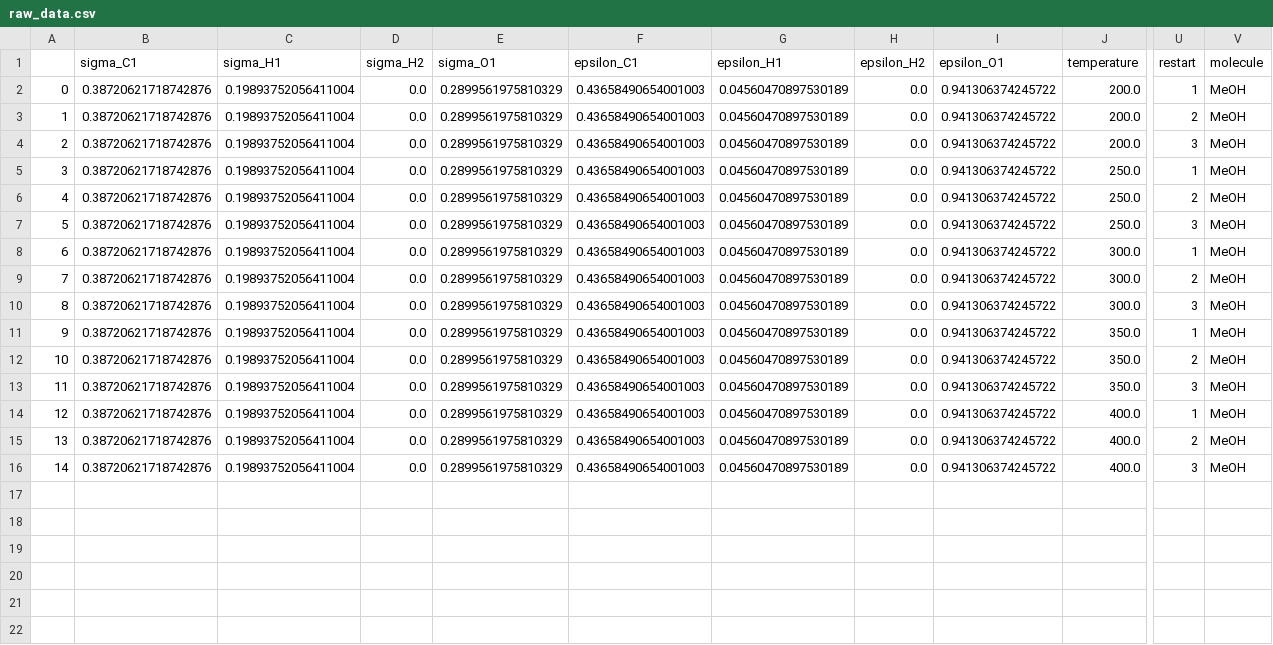
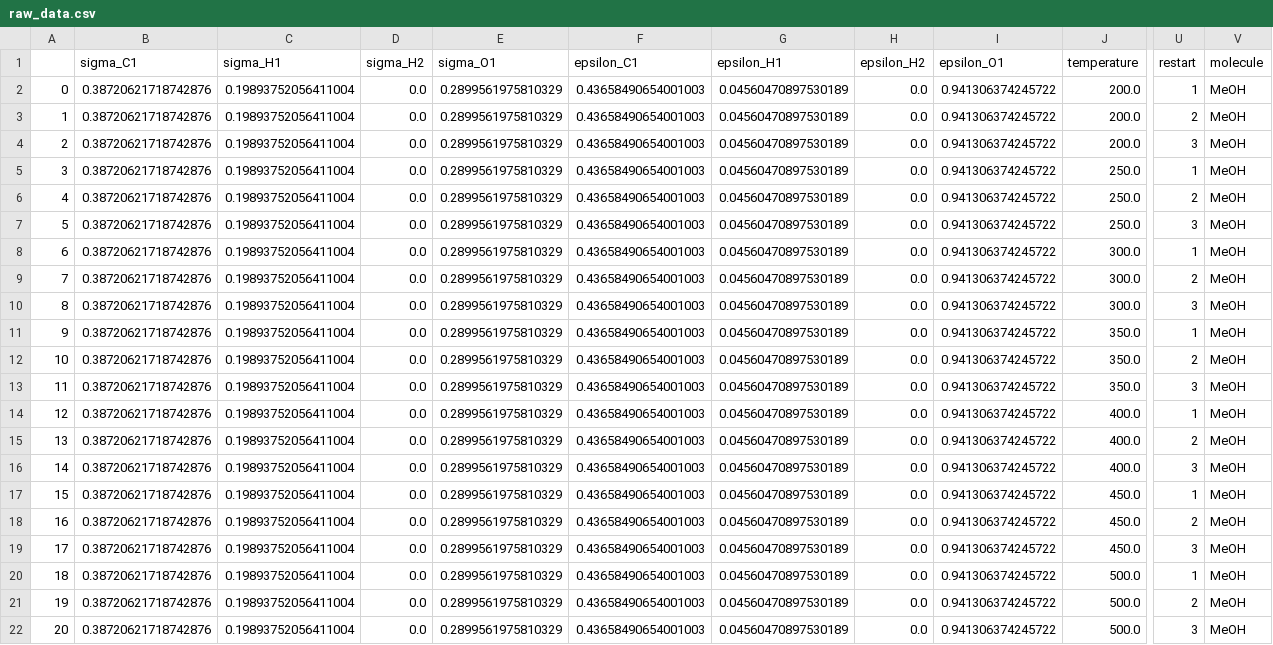
Before and after one commit to MaginnGroup/ES-FFO-Public, a CSV file: Opt_ES/analysis/at_00/MeOH/ExpVal/opt_res/ms_val/raw_data.csv, drawn as a sheet; only a part is shown, gaps mark what is left out; rows hold the shown columns only; the diff names each change by its address in the sheet, - before the commit and + after, or states it on an @@ line.

Commit message:
Added + plotted data for all molecules

```diff
--- a/Opt_ES/analysis/at_00/MeOH/ExpVal/opt_res/ms_val/raw_data.csv
+++ b/Opt_ES/analysis/at_00/MeOH/ExpVal/opt_res/ms_val/raw_data.csv
+row 17: 15 | 0.38720621718742876 | 0.19893752056411004 | 0.0 | 0.2899561975810329 | 0.43658490654001003 | 0.04560470897530189 | 0.0 | 0.941306374245722 | 450.0 | 1 | MeOH
+row 18: 16 | 0.38720621718742876 | 0.19893752056411004 | 0.0 | 0.2899561975810329 | 0.43658490654001003 | 0.04560470897530189 | 0.0 | 0.941306374245722 | 450.0 | 2 | MeOH
+row 19: 17 | 0.38720621718742876 | 0.19893752056411004 | 0.0 | 0.2899561975810329 | 0.43658490654001003 | 0.04560470897530189 | 0.0 | 0.941306374245722 | 450.0 | 3 | MeOH
+row 20: 18 | 0.38720621718742876 | 0.19893752056411004 | 0.0 | 0.2899561975810329 | 0.43658490654001003 | 0.04560470897530189 | 0.0 | 0.941306374245722 | 500.0 | 1 | MeOH
+row 21: 19 | 0.38720621718742876 | 0.19893752056411004 | 0.0 | 0.2899561975810329 | 0.43658490654001003 | 0.04560470897530189 | 0.0 | 0.941306374245722 | 500.0 | 2 | MeOH
+row 22: 20 | 0.38720621718742876 | 0.19893752056411004 | 0.0 | 0.2899561975810329 | 0.43658490654001003 | 0.04560470897530189 | 0.0 | 0.941306374245722 | 500.0 | 3 | MeOH
```
Also changed, not shown: Opt_ES/analysis/at_00/ExpVal/ms_val/mae_props.csv, Opt_ES/analysis/at_00/ExpVal/ms_val/mapd_props.csv, 13 other files.
